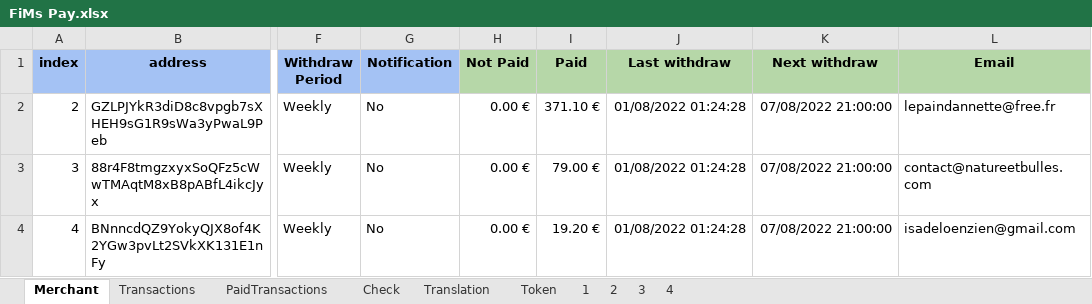
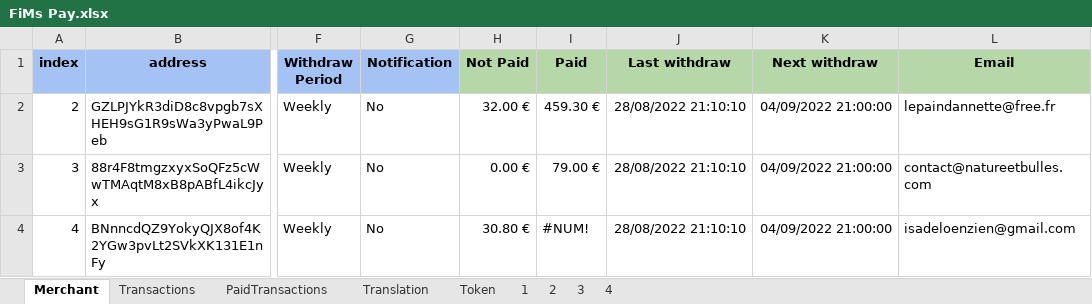
Before and after one commit to flodef/FiMs, an Excel workbook: Data/FiMs Pay.xlsx, sheet Merchant, drawn as a sheet; only a part is shown, gaps mark what is left out; values as stored, in another font and other column widths than the file's, no borders; charts and pictures not drawn; the diff names each change by its address in the sheet, - before the commit and + after, or states it on an @@ line.

```diff
--- a/Data/FiMs Pay.xlsx (sheet Merchant)
+++ b/Data/FiMs Pay.xlsx (sheet Merchant)
@@ sheet tab hidden: Check @@
-H2 (Not Paid): 0.00 €
+H2 (Not Paid): 32.00 €
-I2 (Paid): 371.10 €
+I2 (Paid): 459.30 €
-J2:J4 (Last withdraw): 01/08/2022 01:24:28
+J2:J4 (Last withdraw): 28/08/2022 21:10:10
-K2:K4 (Next withdraw): 07/08/2022 21:00:00
+K2:K4 (Next withdraw): 04/09/2022 21:00:00
-H4 (Not Paid): 0.00 €
+H4 (Not Paid): 30.80 €
-I4 (Paid): 19.20 €
+I4 (Paid): #NUM!
```
Also changed, not shown: sheet 4, sheet 2, sheet PaidTransactions, sheet Transactions, sheet Token, sheet 3, formulas that keep their value, charts or pictures, Data/FiMs DeFi.xlsx, 1 other file.
